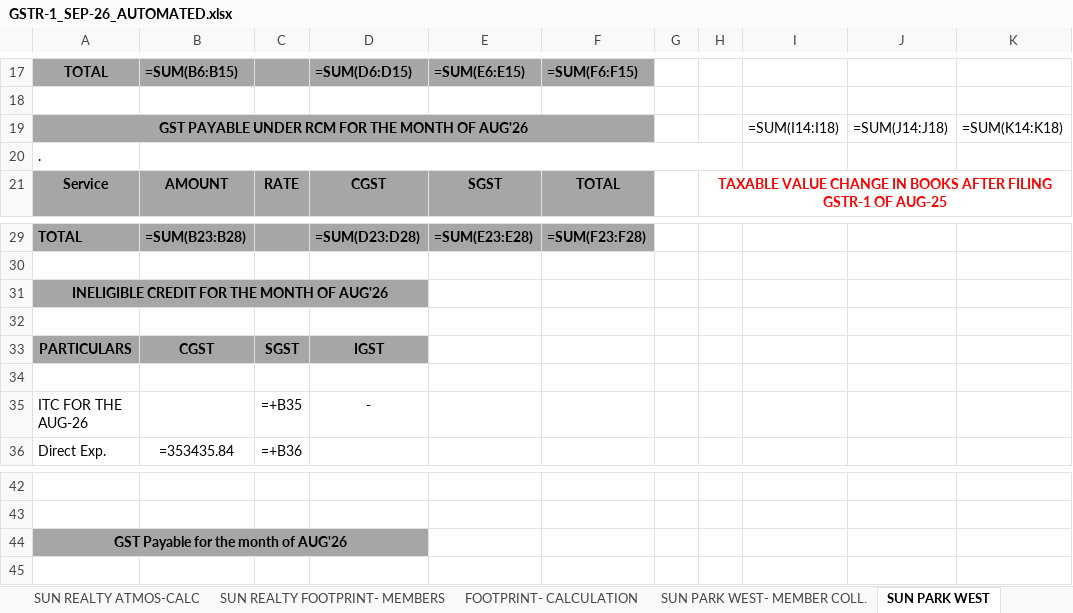
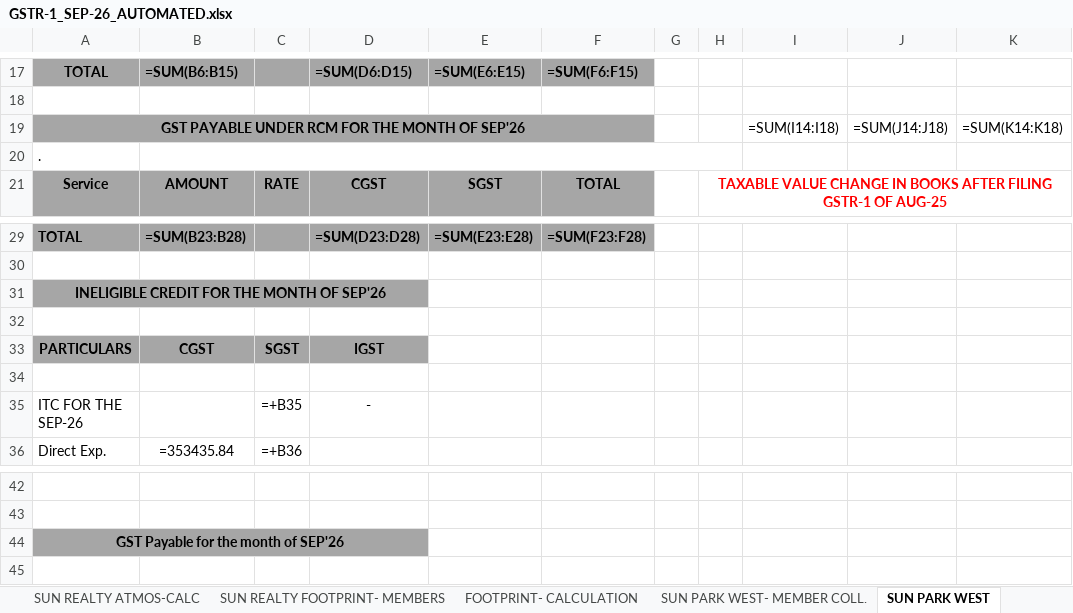
Before and after one commit to jayant1345/sun_builders, an Excel workbook: output/GSTR-1_SEP-26_AUTOMATED.xlsx, sheet SUN PARK WEST, drawn as a sheet; only a part is shown, gaps mark what is left out; values as stored, in another font and other column widths than the file's, no borders; formulas without a stored value are shown as written; 1 other sheet too large or unreadable and not compared; the diff names each change by its address in the sheet, - before the commit and + after, or states it on an @@ line.

Commit message:
Replace all August 2026 labels across all calculation sheets, RCM and ITC rows with target month

```diff
--- a/output/GSTR-1_SEP-26_AUTOMATED.xlsx (sheet SUN PARK WEST)
+++ b/output/GSTR-1_SEP-26_AUTOMATED.xlsx (sheet SUN PARK WEST)
-A19: GST PAYABLE UNDER RCM FOR THE MONTH OF AUG'26
+A19: GST PAYABLE UNDER RCM FOR THE MONTH OF SEP'26
-A31: INELIGIBLE CREDIT FOR THE MONTH OF AUG'26
+A31: INELIGIBLE CREDIT FOR THE MONTH OF SEP'26
-A35: ITC FOR THE AUG-26
+A35: ITC FOR THE SEP-26
-A44: GST Payable for the month of AUG'26
+A44: GST Payable for the month of SEP'26
```
Also changed, not shown: sheet SUN REALTY-CALC, sheet SUN SILVER SPRING, sheet SUN REALTY ATMOS-CALC, sheet ENTRIES-SUN REALTY, sheet FOOTPRINT- CALCULATION, 2 other files.
